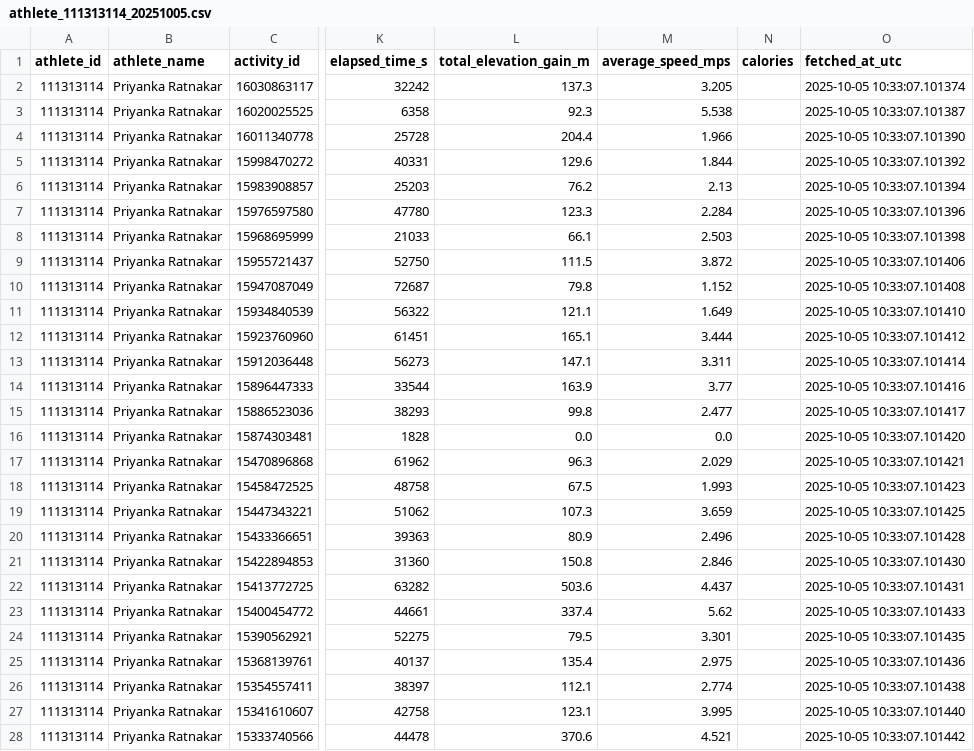
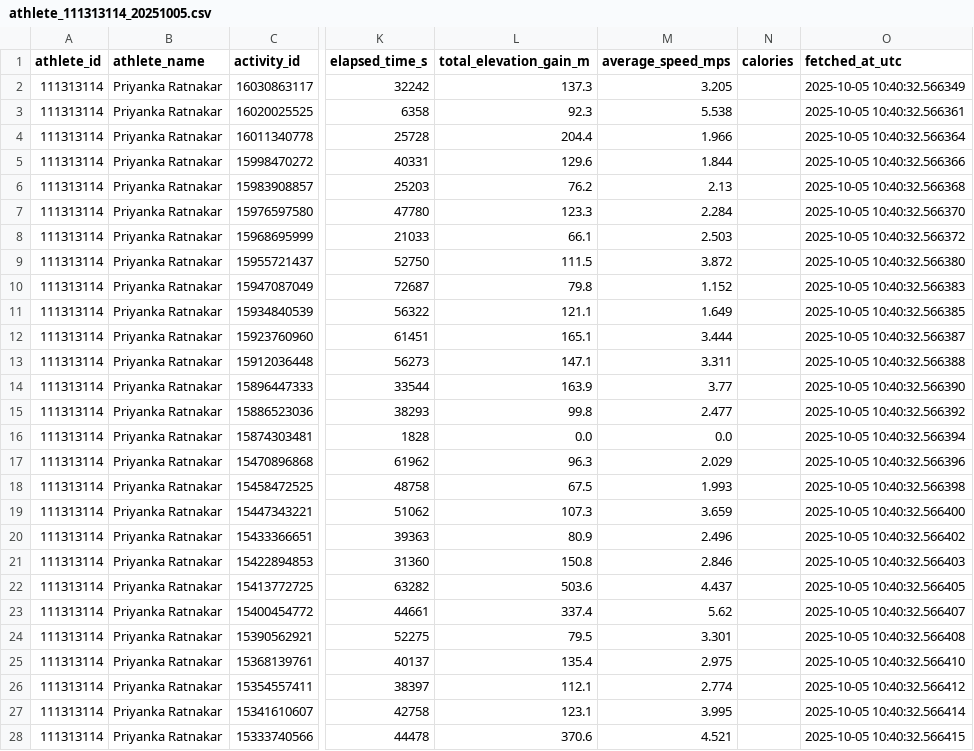
Before and after one commit to manojcpatil/jalgaon-cyclists-club, a CSV file: strava_output/athlete_111313114_20251005.csv, drawn as a sheet; only a part is shown, gaps mark what is left out; the diff covers the shown part only; the diff names each change by its address in the sheet, - before the commit and + after, or states it on an @@ line.

```diff
--- a/strava_output/athlete_111313114_20251005.csv
+++ b/strava_output/athlete_111313114_20251005.csv
-O2 (fetched_at_utc): 2025-10-05 10:33:07.101374
+O2 (fetched_at_utc): 2025-10-05 10:40:32.566349
-O3 (fetched_at_utc): 2025-10-05 10:33:07.101387
+O3 (fetched_at_utc): 2025-10-05 10:40:32.566361
-O4 (fetched_at_utc): 2025-10-05 10:33:07.101390
+O4 (fetched_at_utc): 2025-10-05 10:40:32.566364
-O5 (fetched_at_utc): 2025-10-05 10:33:07.101392
+O5 (fetched_at_utc): 2025-10-05 10:40:32.566366
-O6 (fetched_at_utc): 2025-10-05 10:33:07.101394
+O6 (fetched_at_utc): 2025-10-05 10:40:32.566368
-O7 (fetched_at_utc): 2025-10-05 10:33:07.101396
+O7 (fetched_at_utc): 2025-10-05 10:40:32.566370
-O8 (fetched_at_utc): 2025-10-05 10:33:07.101398
+O8 (fetched_at_utc): 2025-10-05 10:40:32.566372
-O9 (fetched_at_utc): 2025-10-05 10:33:07.101406
+O9 (fetched_at_utc): 2025-10-05 10:40:32.566380
-O10 (fetched_at_utc): 2025-10-05 10:33:07.101408
+O10 (fetched_at_utc): 2025-10-05 10:40:32.566383
-O11 (fetched_at_utc): 2025-10-05 10:33:07.101410
+O11 (fetched_at_utc): 2025-10-05 10:40:32.566385
-O12 (fetched_at_utc): 2025-10-05 10:33:07.101412
+O12 (fetched_at_utc): 2025-10-05 10:40:32.566387
-O13 (fetched_at_utc): 2025-10-05 10:33:07.101414
+O13 (fetched_at_utc): 2025-10-05 10:40:32.566388
-O14 (fetched_at_utc): 2025-10-05 10:33:07.101416
+O14 (fetched_at_utc): 2025-10-05 10:40:32.566390
-O15 (fetched_at_utc): 2025-10-05 10:33:07.101417
+O15 (fetched_at_utc): 2025-10-05 10:40:32.566392
-O16 (fetched_at_utc): 2025-10-05 10:33:07.101420
+O16 (fetched_at_utc): 2025-10-05 10:40:32.566394
-O17 (fetched_at_utc): 2025-10-05 10:33:07.101421
+O17 (fetched_at_utc): 2025-10-05 10:40:32.566396
-O18 (fetched_at_utc): 2025-10-05 10:33:07.101423
+O18 (fetched_at_utc): 2025-10-05 10:40:32.566398
-O19 (fetched_at_utc): 2025-10-05 10:33:07.101425
+O19 (fetched_at_utc): 2025-10-05 10:40:32.566400
-O20 (fetched_at_utc): 2025-10-05 10:33:07.101428
+O20 (fetched_at_utc): 2025-10-05 10:40:32.566402
-O21 (fetched_at_utc): 2025-10-05 10:33:07.101430
+O21 (fetched_at_utc): 2025-10-05 10:40:32.566403
-O22 (fetched_at_utc): 2025-10-05 10:33:07.101431
+O22 (fetched_at_utc): 2025-10-05 10:40:32.566405
-O23 (fetched_at_utc): 2025-10-05 10:33:07.101433
+O23 (fetched_at_utc): 2025-10-05 10:40:32.566407
-O24 (fetched_at_utc): 2025-10-05 10:33:07.101435
+O24 (fetched_at_utc): 2025-10-05 10:40:32.566408
-O25 (fetched_at_utc): 2025-10-05 10:33:07.101436
+O25 (fetched_at_utc): 2025-10-05 10:40:32.566410
-O26 (fetched_at_utc): 2025-10-05 10:33:07.101438
+O26 (fetched_at_utc): 2025-10-05 10:40:32.566412
-O27 (fetched_at_utc): 2025-10-05 10:33:07.101440
+O27 (fetched_at_utc): 2025-10-05 10:40:32.566414
-O28 (fetched_at_utc): 2025-10-05 10:33:07.101442
+O28 (fetched_at_utc): 2025-10-05 10:40:32.566415
```
Also changed, not shown: 3 edited cells elsewhere in this file, strava_output/athlete_Priyanka_Ratnakar_20251005.csv, 5 other files.
